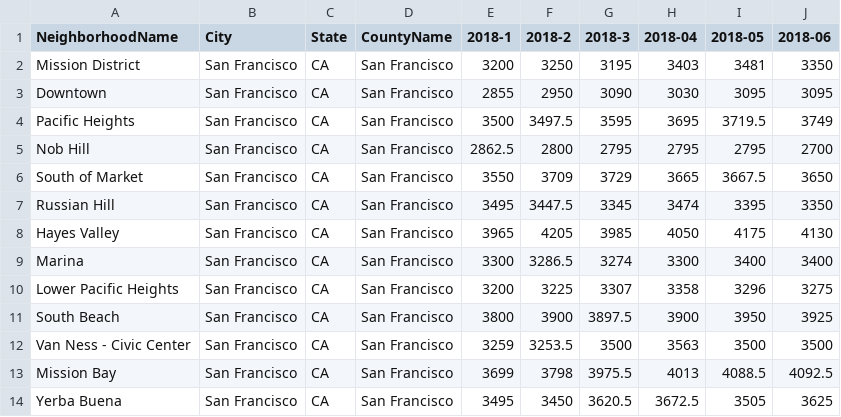
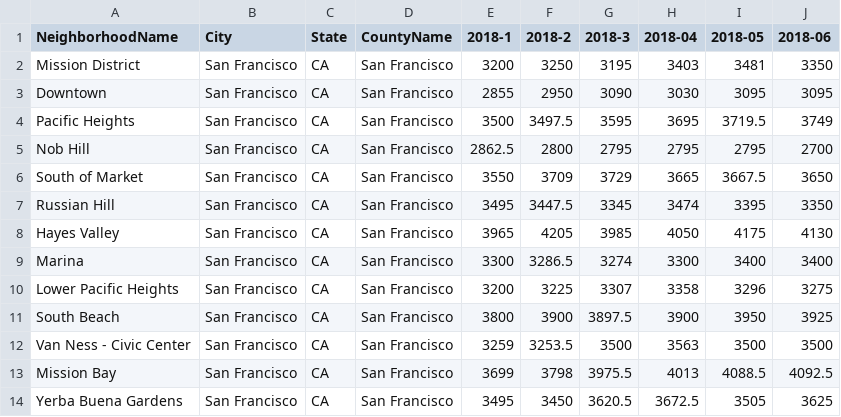
Before and after one commit to lw778695579/The-Battle-of-Neighborhoods, a CSV file: SFRentDataset.csv, drawn as a sheet.

Commit message:
Update SFRentDataset.csv

```diff
--- a/SFRentDataset.csv
+++ b/SFRentDataset.csv
@@ -13,2 +13,2 @@ Van Ness - Civic Center,San Francisco,CA,San Francisco,3259,3253.5,3500,3563,350
 Mission Bay,San Francisco,CA,San Francisco,3699,3798,3975.5,4013,4088.5,4092.5
-Yerba Buena,San Francisco,CA,San Francisco,3495,3450,3620.5,3672.5,3505,3625
+Yerba Buena Gardens,San Francisco,CA,San Francisco,3495,3450,3620.5,3672.5,3505,3625
```
